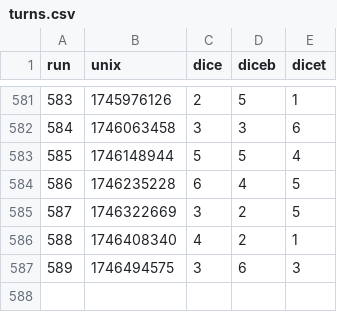
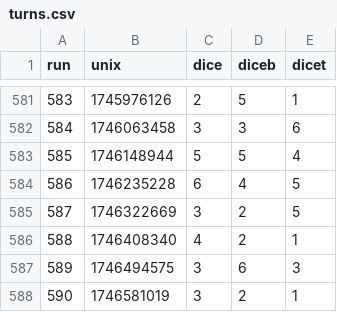
Before and after one commit to petrosh/rps-9, a CSV file: _data/turns.csv, drawn as a sheet; only a part is shown, gaps mark what is left out.

```diff
--- a/_data/turns.csv
+++ b/_data/turns.csv
@@ -587 +587,2 @@ run,unix,dice,diceb,dicet
 589,1746494575,3,6,3
+590,1746581019,3,2,1
```
